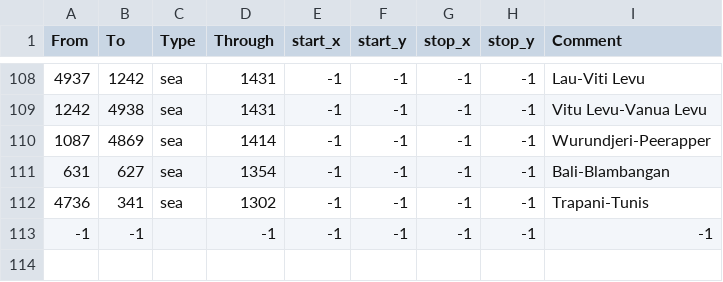
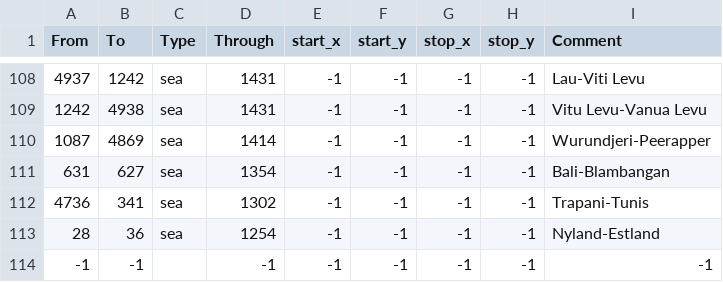
Before and after one commit to ketiwa/deviouslittlemod, a CSV file: map/adjacencies.csv, drawn as a sheet; only a part is shown, gaps mark what is left out.

```diff
--- a/map/adjacencies.csv
+++ b/map/adjacencies.csv
@@ -112,2 +112,3 @@ From;To;Type;Through;start_x;start_y;stop_x;stop_y;Comment
 4736;341;sea;1302;-1;-1;-1;-1;Trapani-Tunis
+28;36;sea;1254;-1;-1;-1;-1;Nyland-Estland
 -1;-1;;-1;-1;-1;-1;-1;-1;
```
Also changed, not shown: 1 other file.
